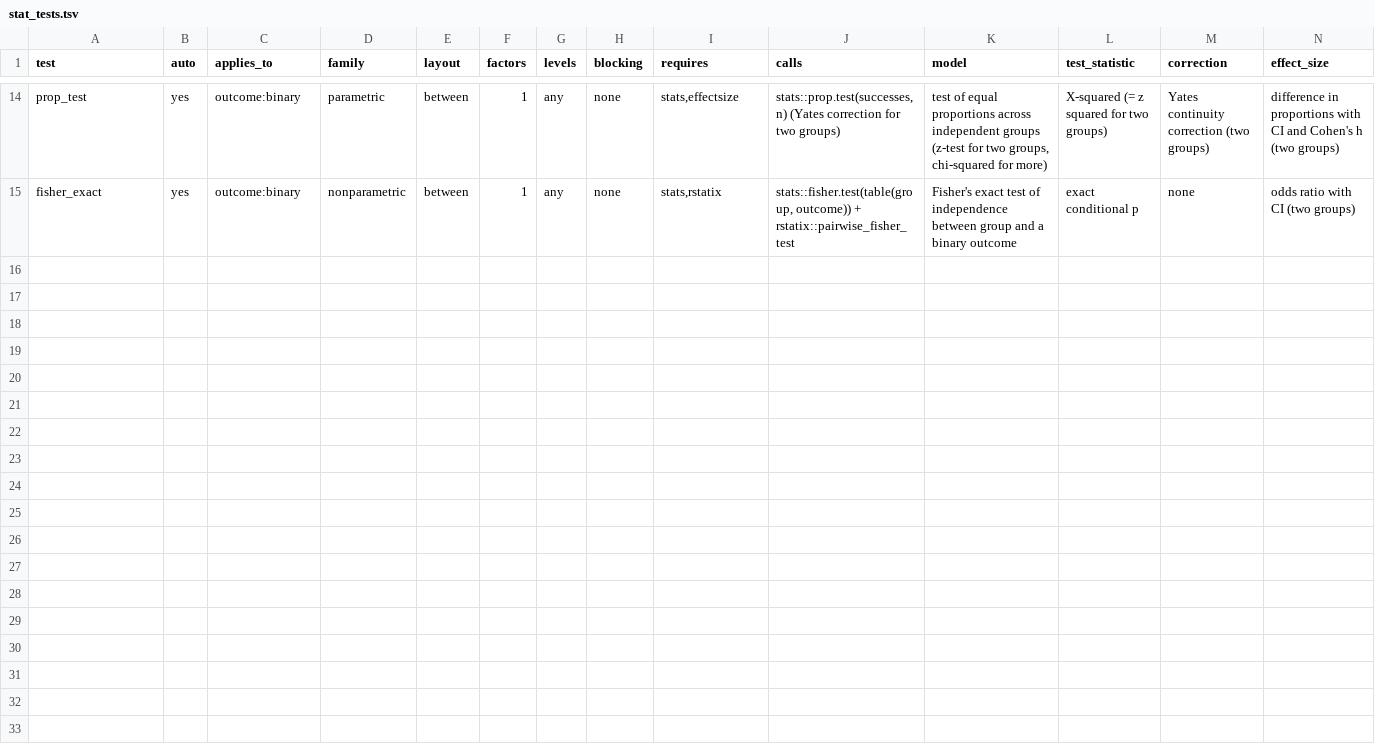
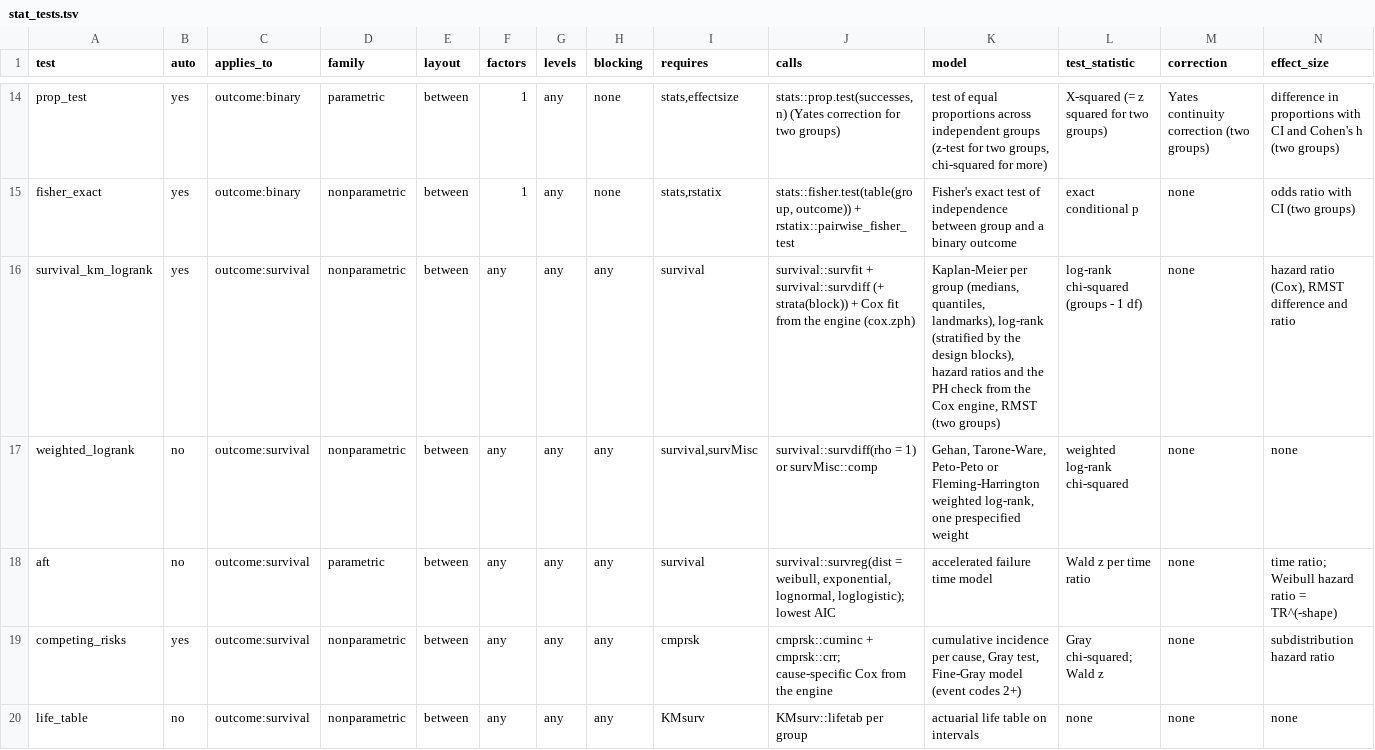
Before and after one commit to nirwan1265/Bioana, a TSV file: inst/rules/stat_tests.tsv, drawn as a sheet; only a part is shown, gaps mark what is left out; rows hold the shown columns only; the diff names each change by its address in the sheet, - before the commit and + after, or states it on an @@ line.

Commit message:
Survival analysis: Kaplan-Meier, log-rank (stratified, weighted, pairwise), Cox HR and PH check, RMST, AFT, life tables, competing risks; survival examples; CDISC ADTTE reader; AFT goal truth

```diff
--- a/inst/rules/stat_tests.tsv
+++ b/inst/rules/stat_tests.tsv
+row 16: survival_km_logrank | yes | outcome:survival | nonparametric | between | any | any | any | survival | survival::survfit + survival::survdiff (+ strata(block)) + Cox fit from the engine (cox.zph) | Kaplan-Meier per group (medians, quantiles, landmarks), log-rank (stratified by the design blocks), hazard ratios and the PH check from the Cox engine, RMST (two groups) | log-rank chi-squared (groups - 1 df) | none | hazard ratio (Cox), RMST difference and ratio
+row 17: weighted_logrank | no | outcome:survival | nonparametric | between | any | any | any | survival,survMisc | survival::survdiff(rho = 1) or survMisc::comp | Gehan, Tarone-Ware, Peto-Peto or Fleming-Harrington weighted log-rank, one prespecified weight | weighted log-rank chi-squared | none | none
+row 18: aft | no | outcome:survival | parametric | between | any | any | any | survival | survival::survreg(dist = weibull, exponential, lognormal, loglogistic); lowest AIC | accelerated failure time model | Wald z per time ratio | none | time ratio; Weibull hazard ratio = TR^(-shape)
+row 19: competing_risks | yes | outcome:survival | nonparametric | between | any | any | any | cmprsk | cmprsk::cuminc + cmprsk::crr; cause-specific Cox from the engine | cumulative incidence per cause, Gray test, Fine-Gray model (event codes 2+) | Gray chi-squared; Wald z | none | subdistribution hazard ratio
+row 20: life_table | no | outcome:survival | nonparametric | between | any | any | any | KMsurv | KMsurv::lifetab per group | actuarial life table on intervals | none | none | none
```
Also changed, not shown: inst/rules/requirements.tsv, 16 other files.
